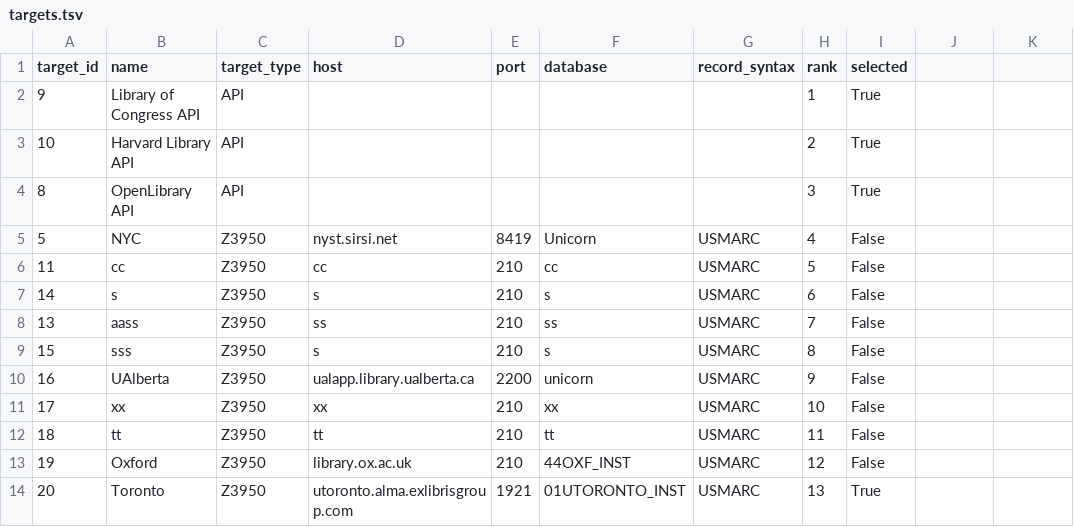
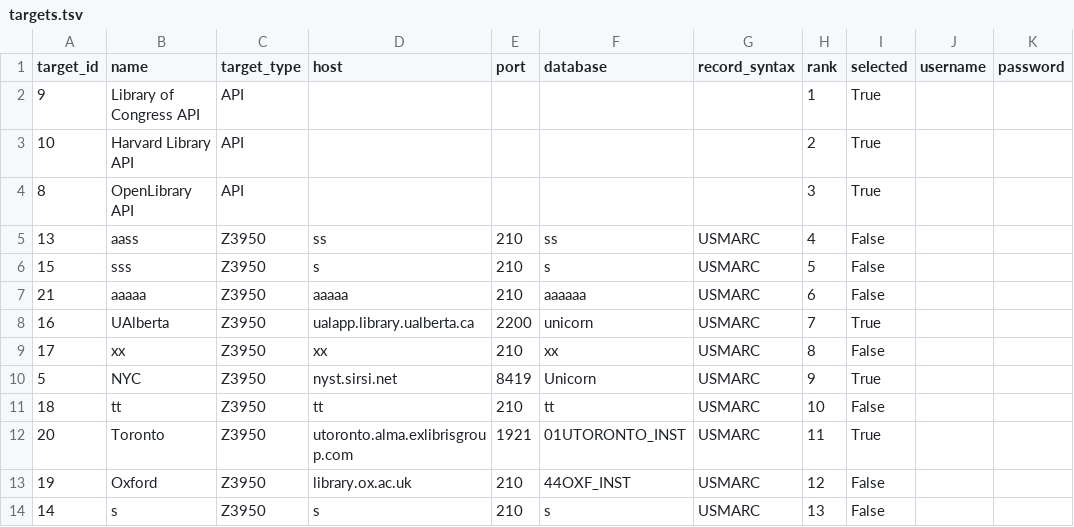
Before and after one commit to HashemBader/LCCN-Harvester-Project, a TSV file: data/targets.tsv, drawn as a sheet; removed rows and columns are numbered as before the commit, all else as after; the diff names each change by its address in the sheet, - before the commit and + after, or states it on an @@ line.

```diff
--- a/data/targets.tsv
+++ b/data/targets.tsv
-J1: (empty)
+J1: username
-K1: (empty)
+K1: password
-row 5: 5 | NYC | Z3950 | nyst.sirsi.net | 8419 | Unicorn | USMARC | 4 | False
-row 6: 11 | cc | Z3950 | cc | 210 | cc | USMARC | 5 | False
-row 7: 14 | s | Z3950 | s | 210 | s | USMARC | 6 | False
-H5 (rank): 7
+H5 (rank): 4
-H6 (rank): 8
+H6 (rank): 5
+row 7: 21 | aaaaa | Z3950 | aaaaa | 210 | aaaaaa | USMARC | 6 | False
-H8 (rank): 9
+H8 (rank): 7
-I8 (selected): False
+I8 (selected): True
-H9 (rank): 10
+H9 (rank): 8
+row 10: 5 | NYC | Z3950 | nyst.sirsi.net | 8419 | Unicorn | USMARC | 9 | True
-H11 (rank): 11
+H11 (rank): 10
+row 12: 20 | Toronto | Z3950 | utoronto.alma.exlibrisgroup.com | 1921 | 01UTORONTO_INST | USMARC | 11 | True
-row 14: 20 | Toronto | Z3950 | utoronto.alma.exlibrisgroup.com | 1921 | 01UTORONTO_INST | USMARC | 13 | True
+row 14: 14 | s | Z3950 | s | 210 | s | USMARC | 13 | False
```
Also changed, not shown: 2 other files.
